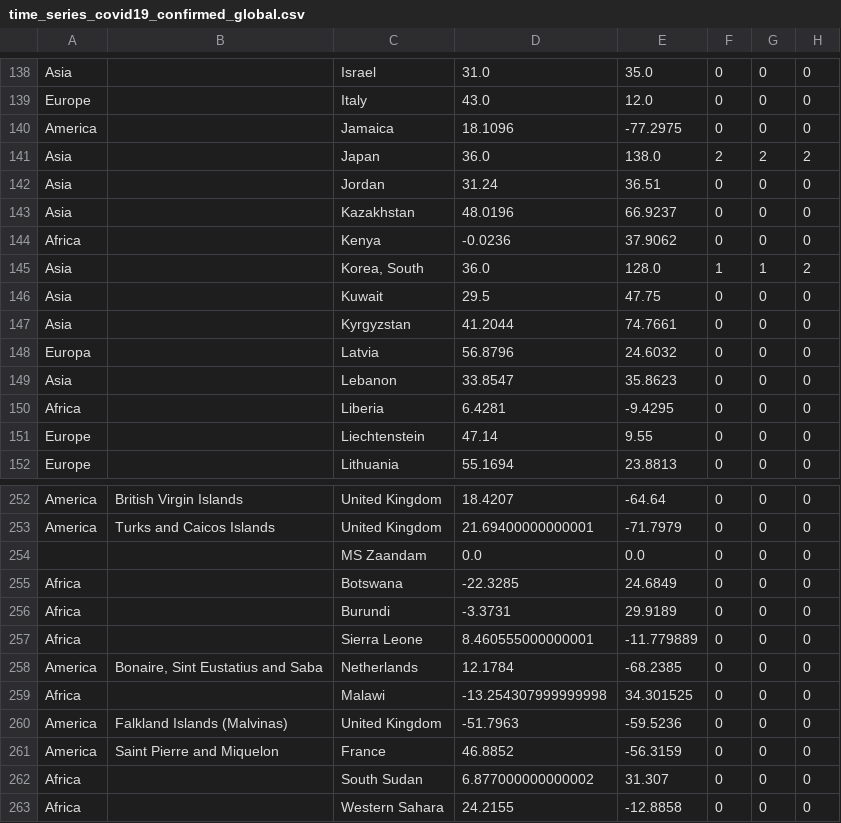
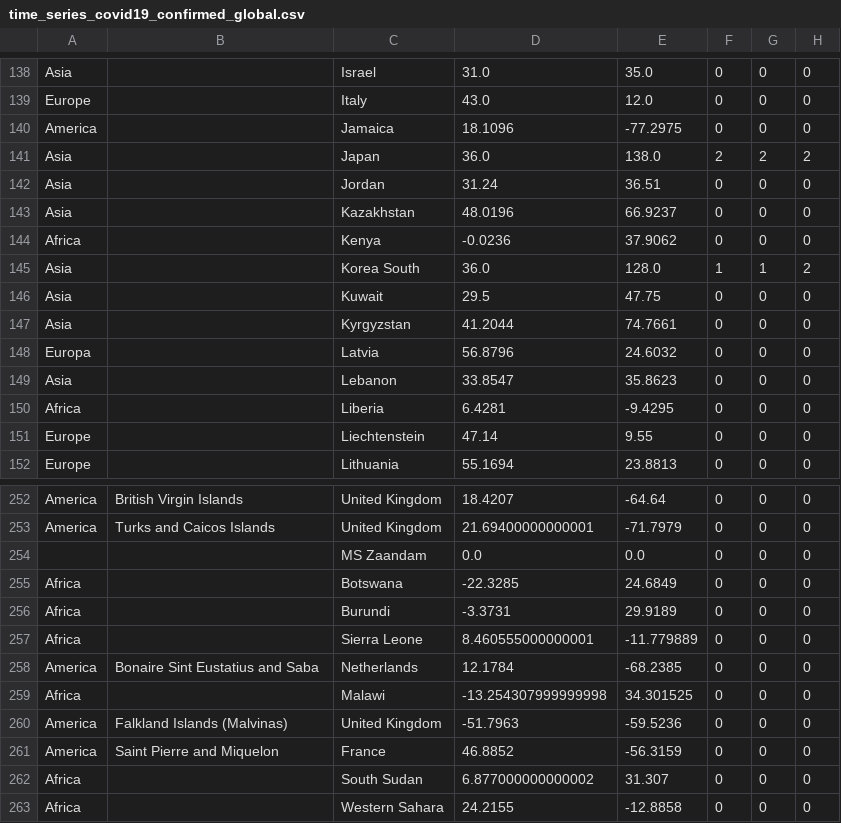
Before and after one commit to crazile-dot/myProject, a CSV file: data/time_series_covid19_confirmed_global.csv, drawn as a sheet; only a part is shown, gaps mark what is left out; the diff names each change by its address in the sheet, - before the commit and + after, or states it on an @@ line.

```diff
--- a/data/time_series_covid19_confirmed_global.csv
+++ b/data/time_series_covid19_confirmed_global.csv
-C145: Korea, South
+C145: Korea South
-B258: Bonaire, Sint Eustatius and Saba
+B258: Bonaire Sint Eustatius and Saba
```
Also changed, not shown: 22 other files.
